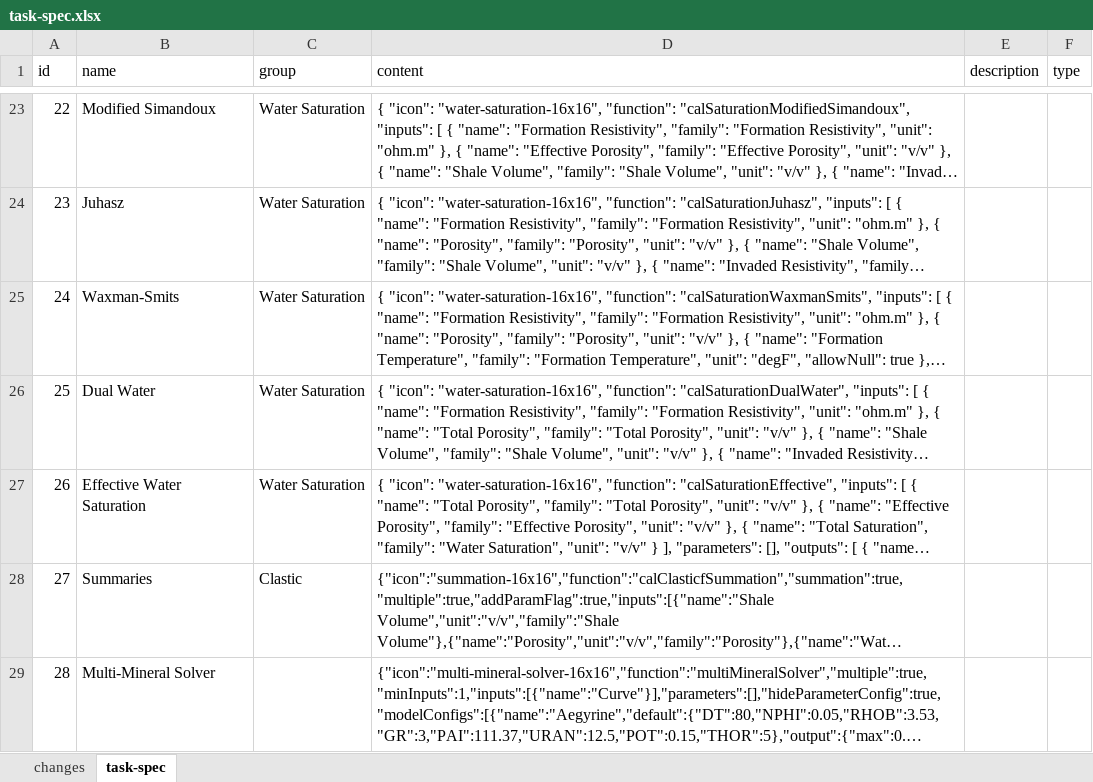
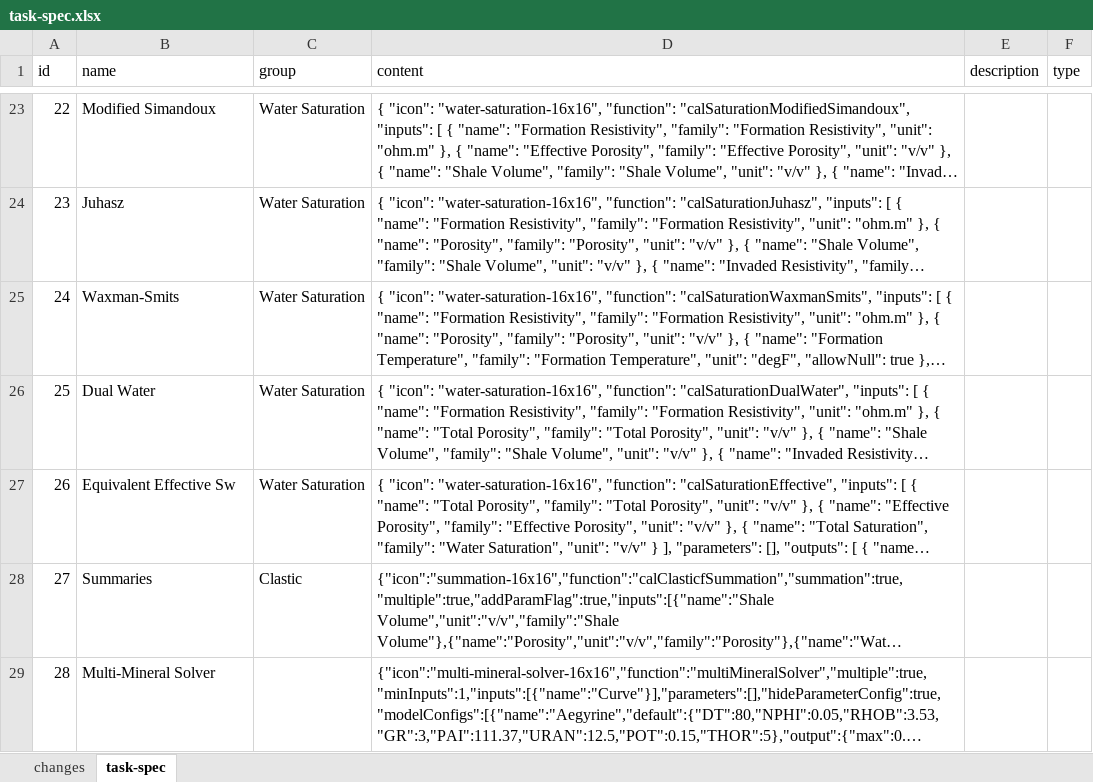
Before and after one commit to hoangbdUET/wi-backend, an Excel workbook: server/task/task-spec.xlsx, sheet task-spec, drawn as a sheet; only a part is shown, gaps mark what is left out; long unchanged cells end in …; values as stored, in another font and other column widths than the file's, no borders; the diff names each change by its address in the sheet, - before the commit and + after, or states it on an @@ line.

Commit message:
fix Mo

```diff
--- a/server/task/task-spec.xlsx (sheet task-spec)
+++ b/server/task/task-spec.xlsx (sheet task-spec)
-B27 (name): Effective Water Saturation
+B27 (name): Equivalent Effective Sw
```
Also changed, not shown: sheet changes.
